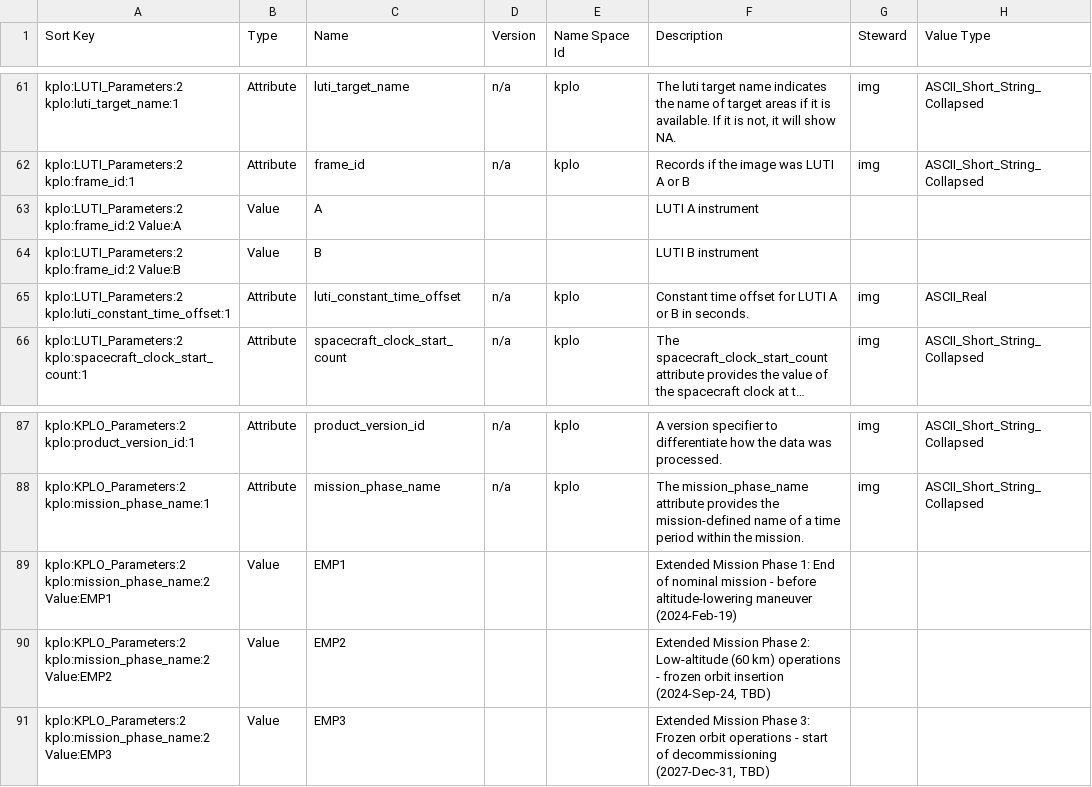
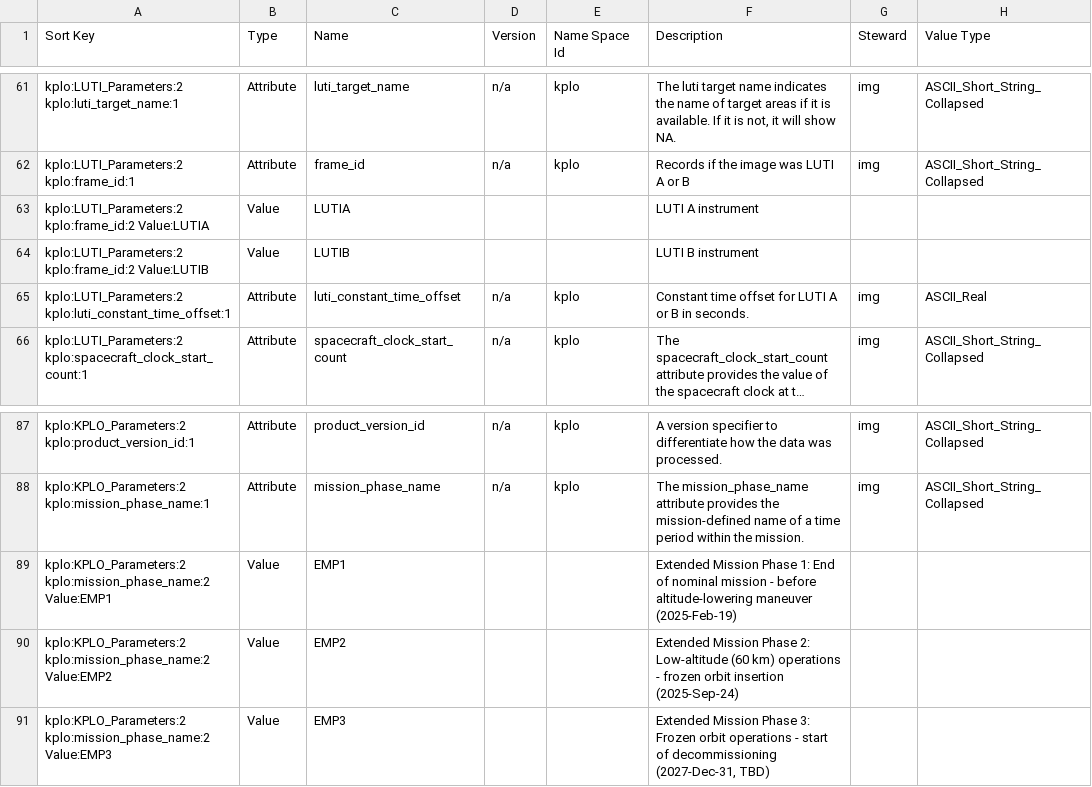
Before and after one commit to pds-data-dictionaries/ldd-kplo, a CSV file: build/release/1.21.0.0/PDS4_KPLO_1L00_1020.csv, drawn as a sheet; only a part is shown, gaps mark what is left out; long unchanged cells end in …; the diff names each change by its address in the sheet, - before the commit and + after, or states it on an @@ line.

```diff
--- a/build/release/1.21.0.0/PDS4_KPLO_1L00_1020.csv
+++ b/build/release/1.21.0.0/PDS4_KPLO_1L00_1020.csv
-A63 (Sort Key): kplo:LUTI_Parameters:2 kplo:frame_id:2 Value:A
+A63 (Sort Key): kplo:LUTI_Parameters:2 kplo:frame_id:2 Value:LUTIA
-C63 (Name): A
+C63 (Name): LUTIA
-A64 (Sort Key): kplo:LUTI_Parameters:2 kplo:frame_id:2 Value:B
+A64 (Sort Key): kplo:LUTI_Parameters:2 kplo:frame_id:2 Value:LUTIB
-C64 (Name): B
+C64 (Name): LUTIB
-F89 (Description): …altitude-lowering maneuver (2024-Feb-19)
+F89 (Description): …altitude-lowering maneuver (2025-Feb-19)
-F90 (Description): …orbit insertion (2024-Sep-24, TBD)
+F90 (Description): …orbit insertion (2025-Sep-24)
```
Also changed, not shown: 13 other files.
